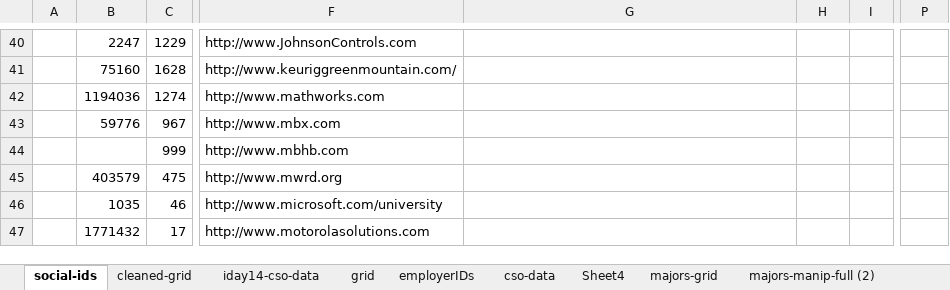
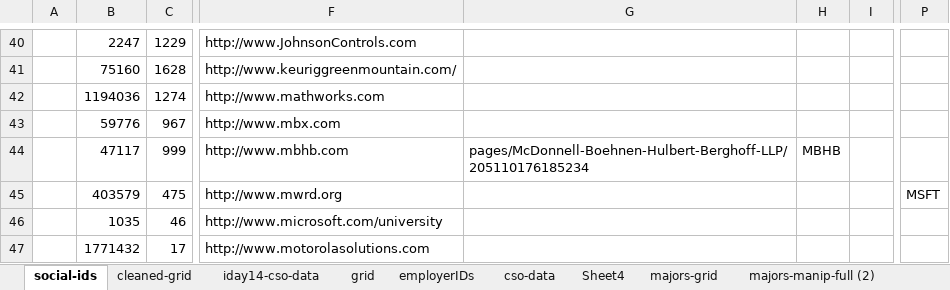
Before and after one commit to lizzb/iday, an Excel workbook: reference-files/iday14-full.xlsx, sheet social-ids, drawn as a sheet; only a part is shown, gaps mark what is left out; values as stored, in another font and other column widths than the file's, no cell formats; the diff covers the shown part only; the diff names each change by its address in the sheet, - before the commit and + after, or states it on an @@ line.

```diff
--- a/reference-files/iday14-full.xlsx (sheet social-ids)
+++ b/reference-files/iday14-full.xlsx (sheet social-ids)
-B44: (empty)
+B44: 47117
-G44: (empty)
+G44: pages/McDonnell-Boehnen-Hulbert-Berghoff-LLP/205110176185234
-H44: (empty)
+H44: MBHB
-P45: (empty)
+P45: MSFT
```
Also changed, not shown: 19 edited cells elsewhere in this sheet, sheet cleaned-grid, cell formats.
